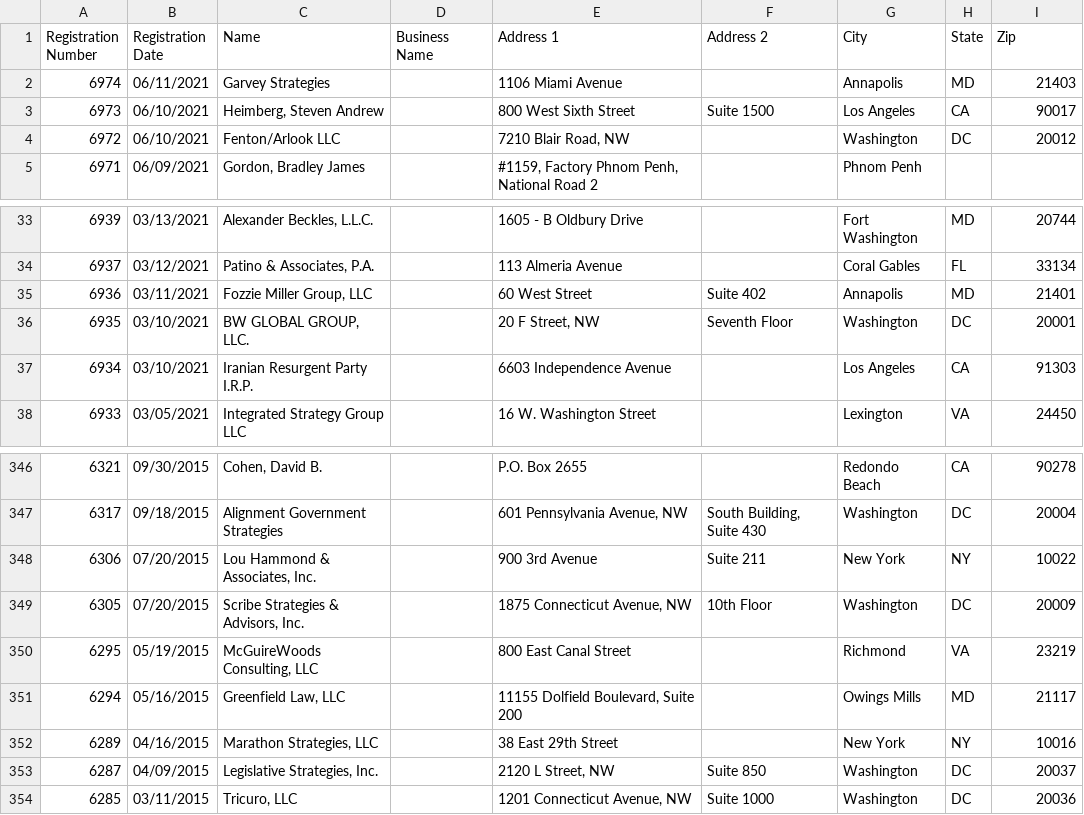
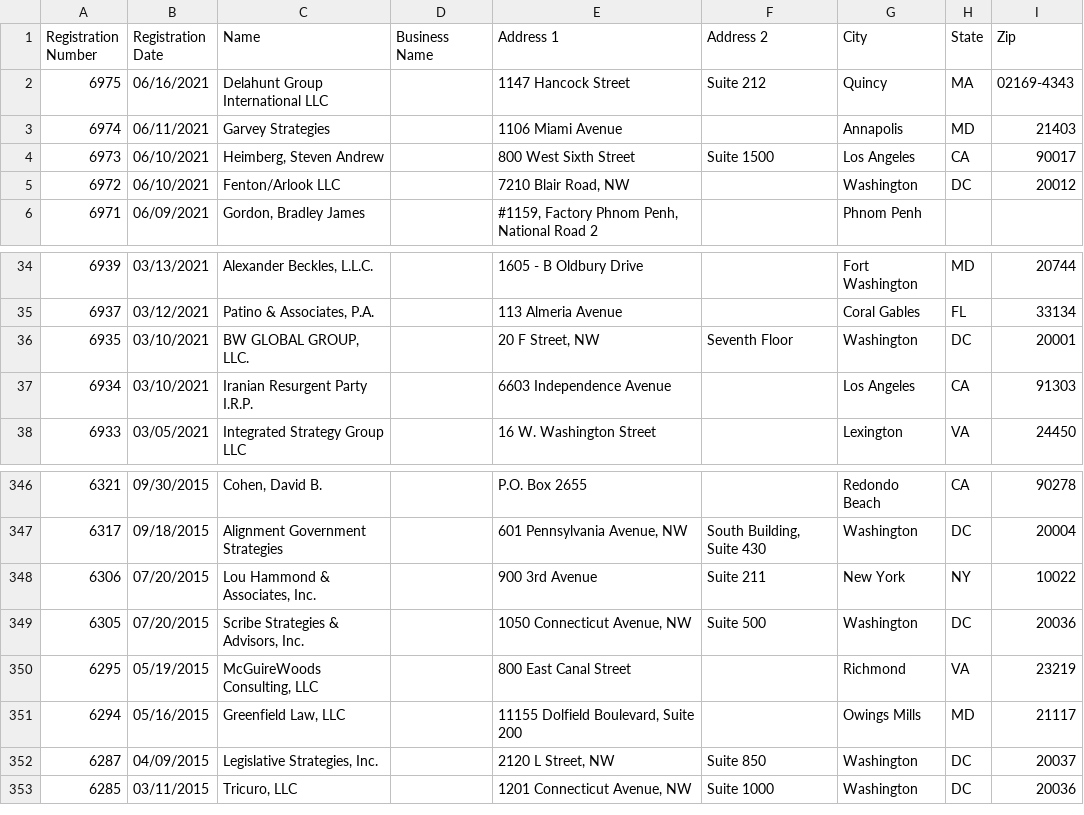
Before and after one commit to markschaver/FARA-Active, a CSV file: data.csv, drawn as a sheet; only a part is shown, gaps mark what is left out.

Commit message:
Flat: latest data (2021-06-19T08:25:32.814Z) {   "date": "2021-06-19T08:25:32.814Z",   "files": [     {       "name": "data.csv",       "deltaBytes": 440,       "source": "https://efile.fara.gov/api/v1/Registrants/csv/Active"     }   ] }

```diff
--- a/data.csv
+++ b/data.csv
@@ -1,2 +1,3 @@
 "Registration Number","Registration Date","Name","Business Name","Address 1","Address 2","City","State","Zip"
+"6975","06/16/2021","Delahunt Group International LLC","","1147 Hancock Street","Suite 212","Quincy","MA","02169-4343"
 "6974","06/11/2021","Garvey Strategies","","1106 Miami Avenue","","Annapolis","MD","21403"
@@ -34,3 +35,2 @@
 "6937","03/12/2021","Patino & Associates, P.A.","","113 Almeria Avenue","","Coral Gables","FL","33134"
-"6936","03/11/2021","Fozzie Miller Group, LLC","","60 West Street","Suite 402","Annapolis","MD","21401"
 "6935","03/10/2021","BW GLOBAL GROUP, LLC.","","20 F Street, NW","Seventh Floor","Washington","DC","20001"
@@ -348,6 +348,5 @@
 "6306","07/20/2015","Lou Hammond & Associates, Inc.","","900 3rd Avenue","Suite 211","New York","NY","10022"
-"6305","07/20/2015","Scribe Strategies & Advisors, Inc.","","1875 Connecticut Avenue, NW","10th Floor","Washington","DC","20009"
+"6305","07/20/2015","Scribe Strategies & Advisors, Inc.","","1050 Connecticut Avenue, NW ","Suite 500","Washington","DC","20036"
 "6295","05/19/2015","McGuireWoods Consulting, LLC","","800 East Canal Street","","Richmond","VA","23219"
 "6294","05/16/2015","Greenfield Law, LLC","","11155 Dolfield Boulevard, Suite 200","","Owings Mills","MD","21117"
-"6289","04/16/2015","Marathon Strategies, LLC","","38 East 29th Street","","New York","NY","10016"
 "6287","04/09/2015","Legislative Strategies, Inc.","","2120 L Street, NW","Suite 850","Washington","DC","20037"
```
